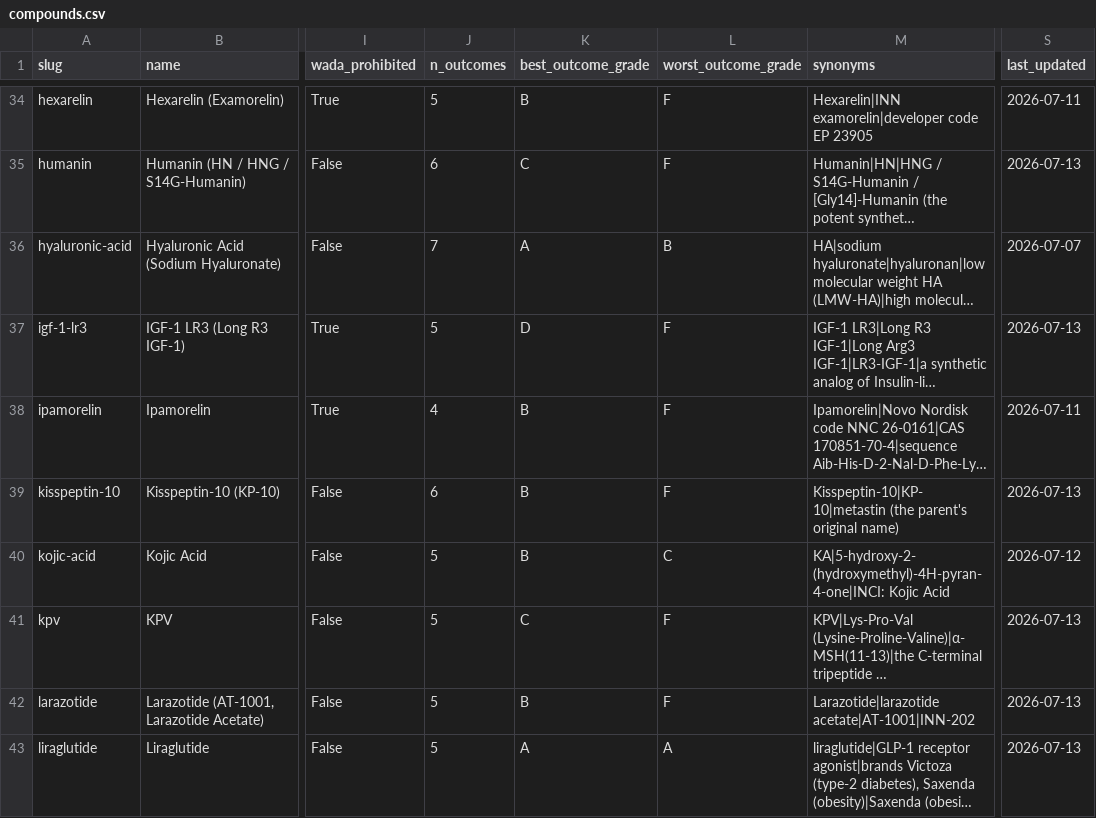
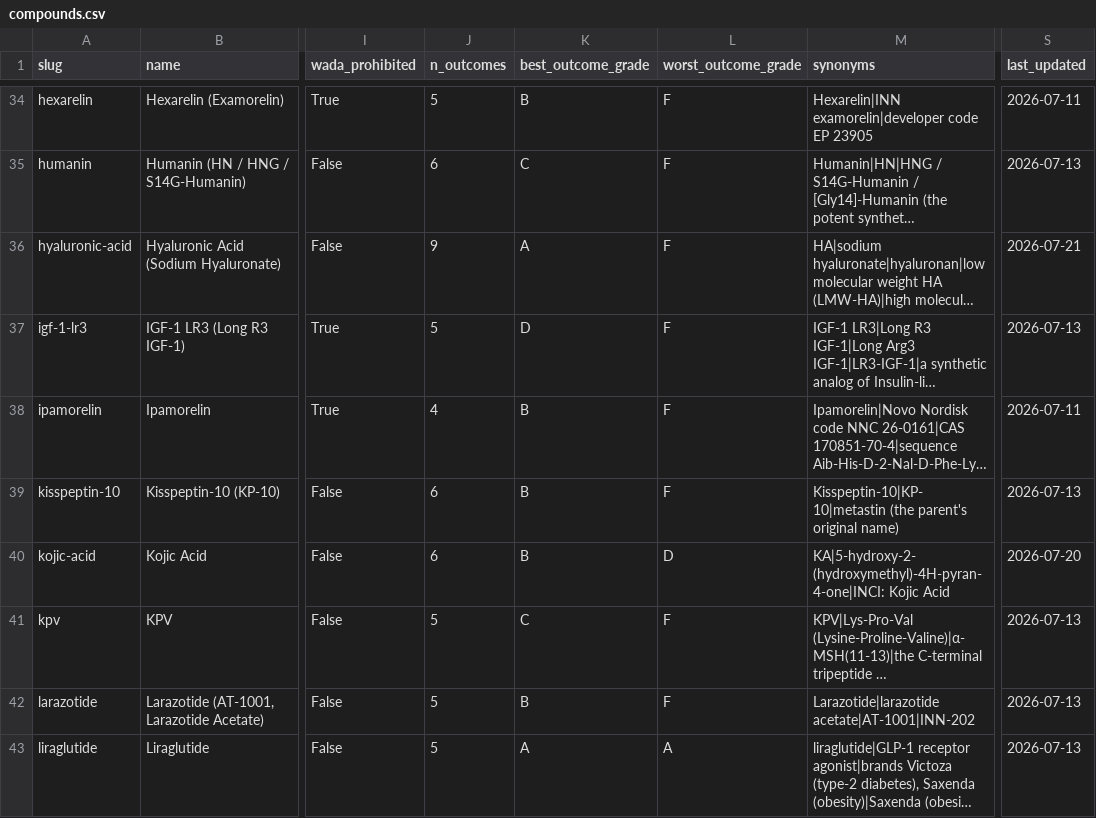
Before and after one commit to yamius/ingredient-evidence-register, a CSV file: data/compounds.csv, drawn as a sheet; only a part is shown, gaps mark what is left out; long unchanged cells end in …; the diff covers the shown part only; the diff names each change by its address in the sheet, - before the commit and + after, or states it on an @@ line.

Commit message:
Release 1.2.0 — marketing-claim grades (19 new rows), two comparative re-grades
The register grades what an ingredient does. This adds a grade for what the industry
*promises* about it, as a separate row: 19 new marketing-claim rows across 16 ingredients,
plus 2 re-grades. 85 compounds unchanged; grade rows 456 → 475.

Minor, not patch: these rows were authored in the source register on 2026-07-20 but the 1.1.0
build did not capture them, so 1.1.0 shipped 2 promise rows where the source had 21. Anyone
treating 1.1.0 as the record of promise grades had an incomplete one.

Re-grades, both applying one rule: a comparative claim asserts a relation to another named
thing, so the comparison IS the promise, and with no human head-to-head the assertion is
untested rather than weakly supported.

  syn-ake         "Botox alternative" equivalence               D -> F
  hyaluronic-acid "Fills wrinkles from within" needle-free ...  D -> F

That aligns syn-ake with argireline and snap-8, whose near-identical "Works like Botox" rows
were already F on the same facts — three claims of one shape had carried two different grades.

Two comparative rows deliberately left at D, because the rule concerns a comparison never run,
not a weak one: niacinamide "High-strength 10%+" (2/5/10% were compared in humans; 10% did not
beat 5%) and snap-8 "~30% more active than Argireline" (a manufacturer human comparison exists,
and manufacturer human data is weak evidence, not absent evidence).

Also carried through from the source: syn-ake is_cosmetic false -> true; argireline no longer
calls its trade name "genericised" (which conflated patent expiry with trade-mark genericide);
vitamin-c and retinol sale notes now state that no such product is sold; one citation title
had stray spacing repaired.

Distribution across the 20 marketing-claim rows: C 1 · D 12 · F 7. Within D: 8 measured a
different outcome, 3 fall short of the promised magnitude, 1 rests on poor-quality human
evidence only.

Verified: validate_dataset.py passes all checks including the firewall lint; graded names
lead with inci_name (Palmitoyl Pentapeptide-4, not Matrixyl) with trade_names carried
separately; promise rows sit after the substantive evidence rows so no compound's headline
grade moved.

```diff
--- a/data/compounds.csv
+++ b/data/compounds.csv
-J36 (n_outcomes): 7
+J36 (n_outcomes): 9
-L36 (worst_outcome_grade): B
+L36 (worst_outcome_grade): F
-S36 (last_updated): 2026-07-07
+S36 (last_updated): 2026-07-21
-J40 (n_outcomes): 5
+J40 (n_outcomes): 6
-L40 (worst_outcome_grade): C
+L40 (worst_outcome_grade): D
-S40 (last_updated): 2026-07-12
+S40 (last_updated): 2026-07-20
```
Also changed, not shown: 35 edited cells elsewhere in this file, data/citations.csv, 12 other files.
